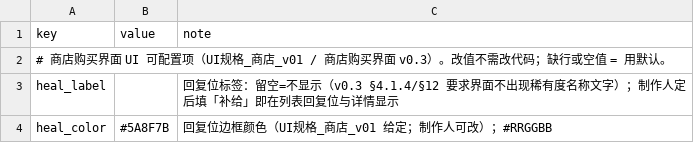
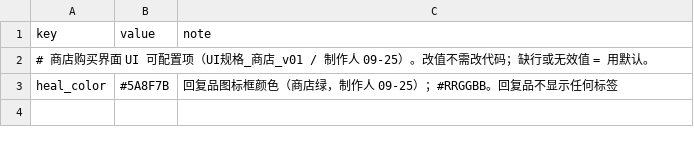
Before and after one commit to simple032/RogueShooter, a CSV file: Assets/StreamingAssets/JianHaiUI/shop_ui_config.csv, drawn as a sheet.

```diff
--- a/Assets/StreamingAssets/JianHaiUI/shop_ui_config.csv
+++ b/Assets/StreamingAssets/JianHaiUI/shop_ui_config.csv
@@ -1,4 +1,3 @@
 key,value,note
-# 商店购买界面 UI 可配置项（UI规格_商店_v01 / 商店购买界面 v0.3）。改值不需改代码；缺行或空值 = 用默认。
-heal_label,,回复位标签：留空=不显示（v0.3 §4.1.4/§12 要求界面不出现稀有度名称文字）；制作人定后填「补给」即在列表回复位与详情显示
-heal_color,#5A8F7B,回复位边框颜色（UI规格_商店_v01 给定；制作人可改）；#RRGGBB
+# 商店购买界面 UI 可配置项（UI规格_商店_v01 / 制作人 09-25）。改值不需改代码；缺行或无效值 = 用默认。
+heal_color,#5A8F7B,回复品图标框颜色（商店绿，制作人 09-25）；#RRGGBB。回复品不显示任何标签
```
Also changed, not shown: 1 other file.
